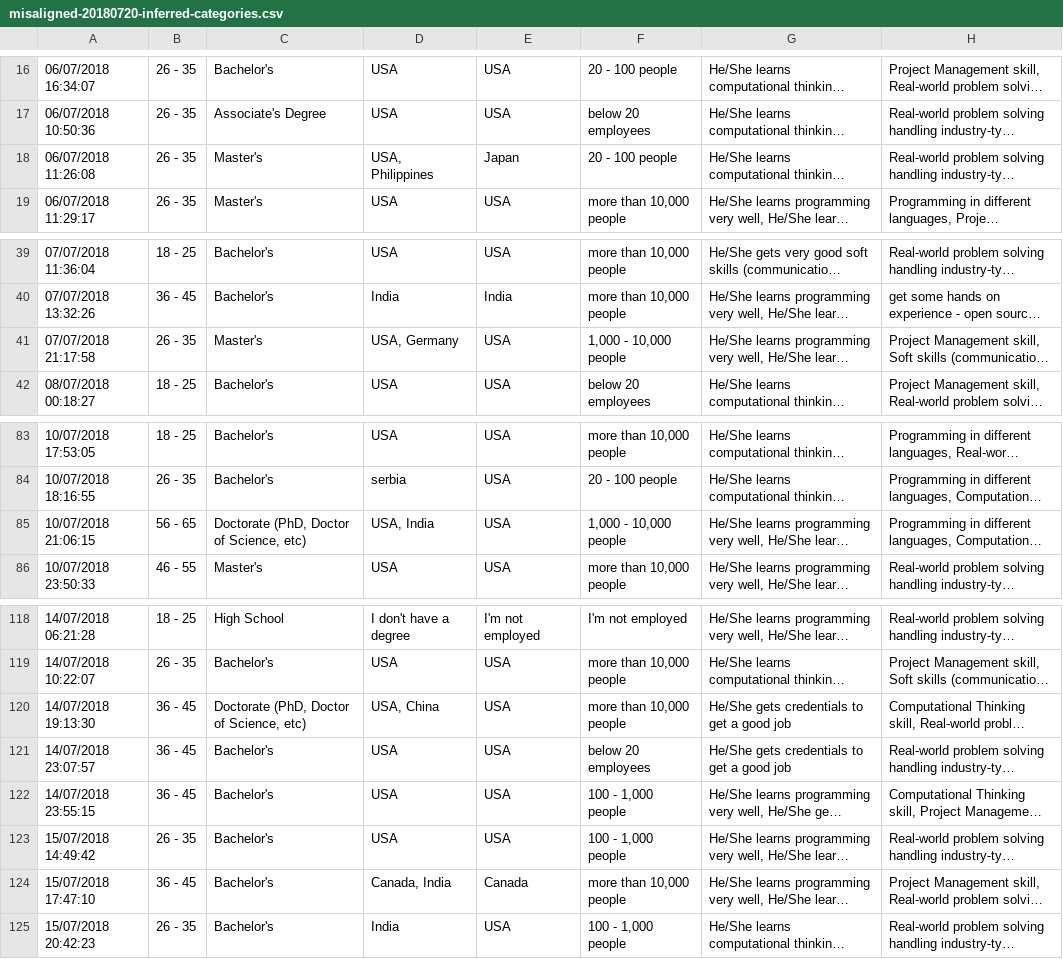
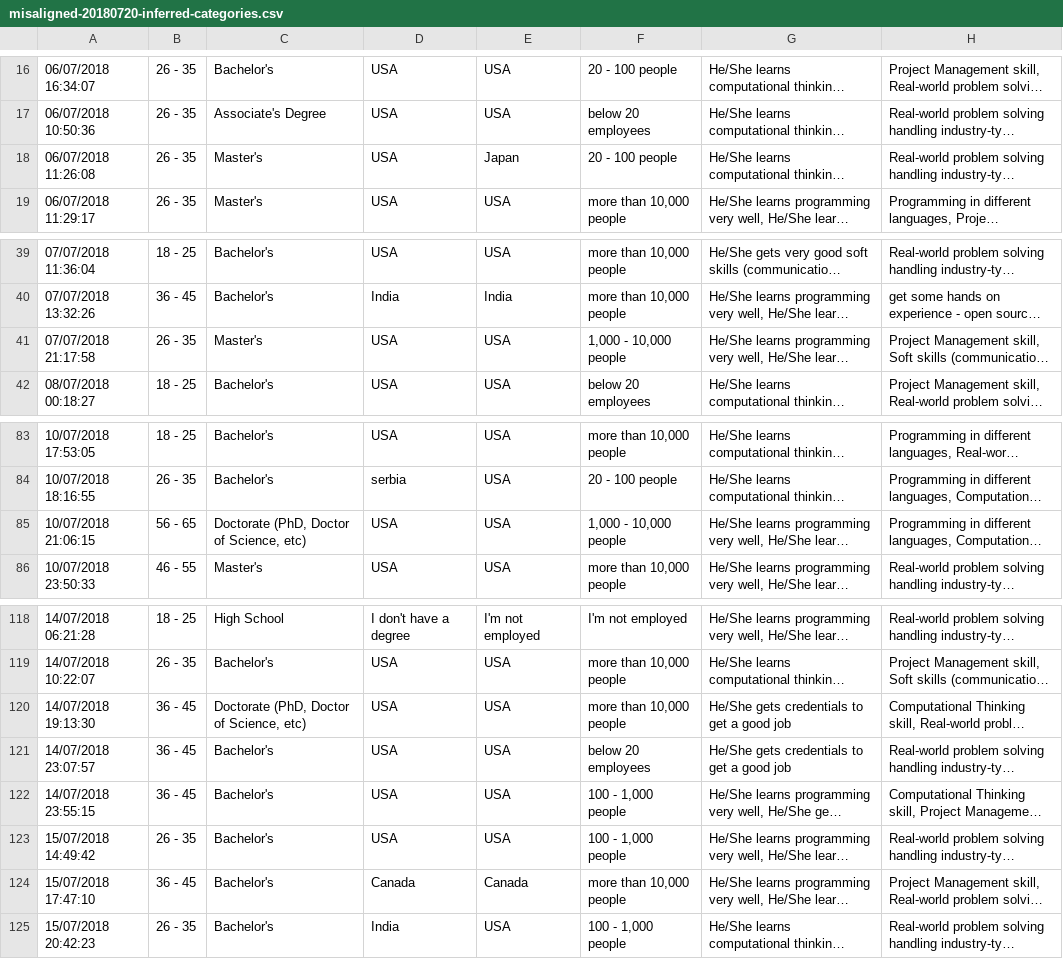
Before and after one commit to alanfranz/cs6460-teamcsse, a CSV file: data-analysis/misaligned-20180720-inferred-categories.csv, drawn as a sheet; only a part is shown, gaps mark what is left out; long unchanged cells end in …; the diff names each change by its address in the sheet, - before the commit and + after, or states it on an @@ line.

Commit message:
Normalized countries to single country for analysis sake

```diff
--- a/data-analysis/misaligned-20180720-inferred-categories.csv
+++ b/data-analysis/misaligned-20180720-inferred-categories.csv
-D18: USA, Philippines
+D18: USA
-D41: USA, Germany
+D41: USA
-D85: USA, India
+D85: USA
-D120: USA, China
+D120: USA
-D124: Canada, India
+D124: Canada
```
